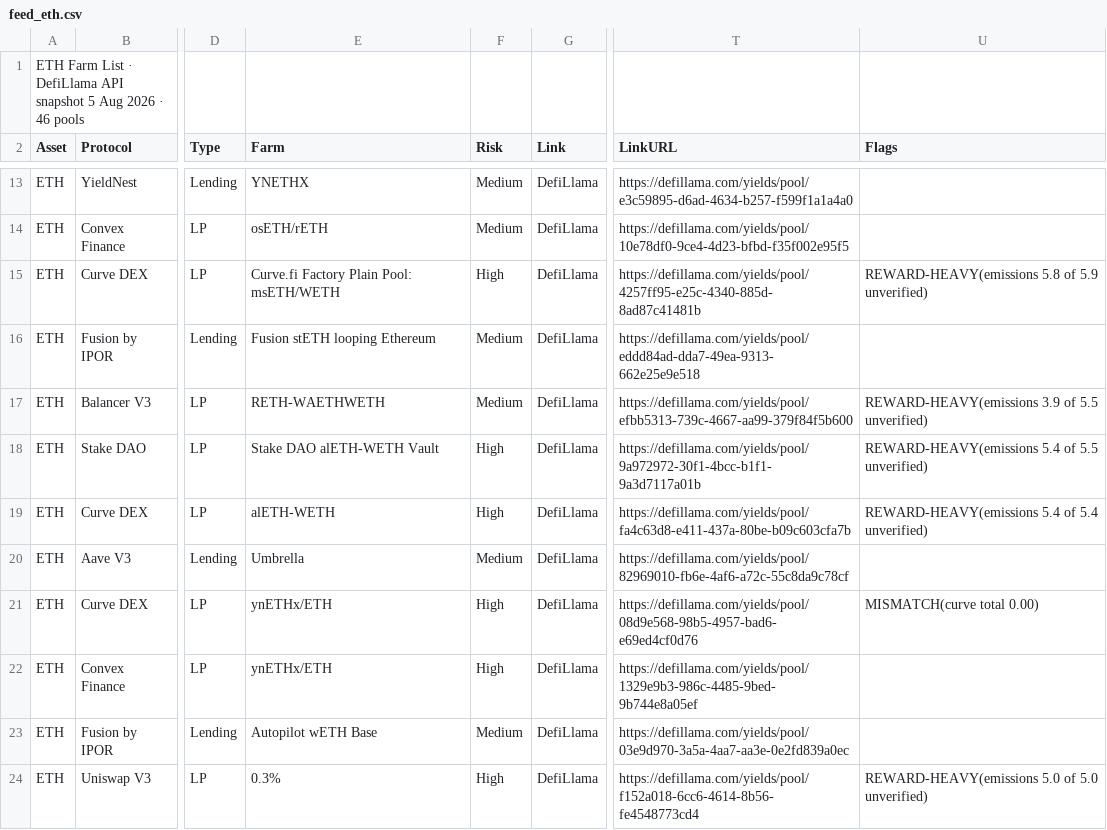
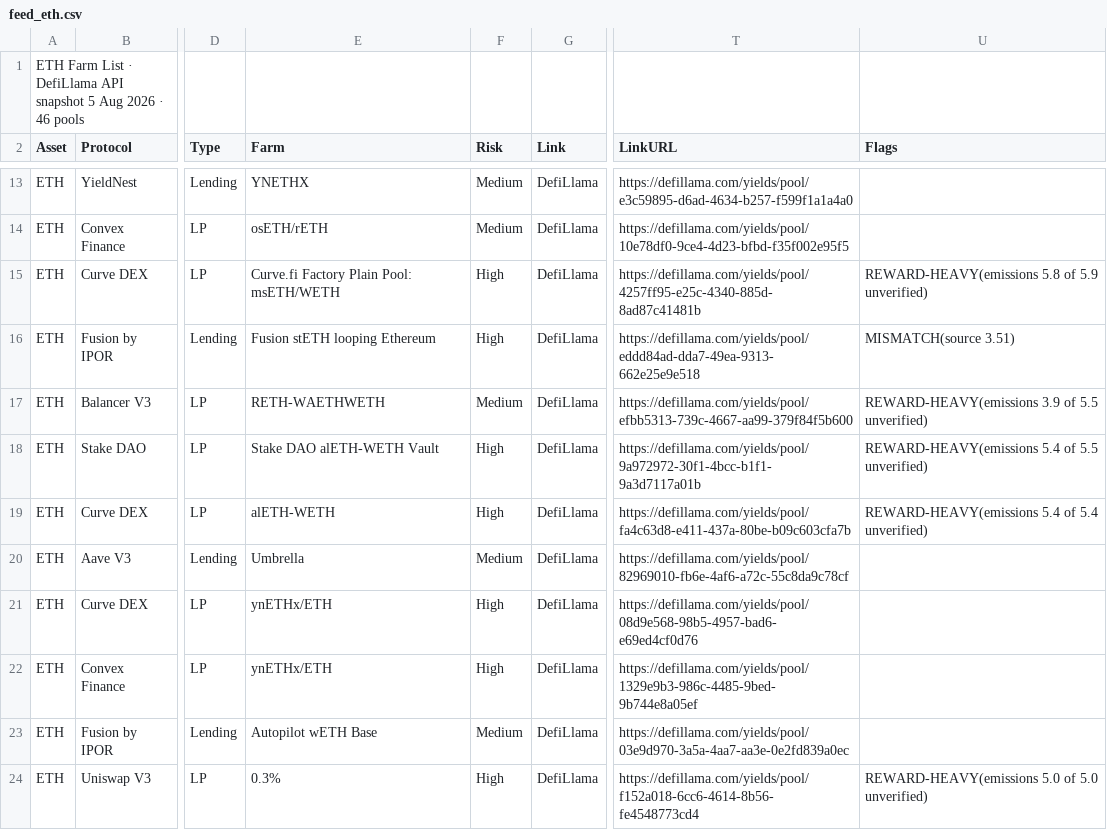
Before and after one commit to rooktc/Rook, a CSV file: farm-list/feed_eth.csv, drawn as a sheet; only a part is shown, gaps mark what is left out; the diff covers the shown part only; the diff names each change by its address in the sheet, - before the commit and + after, or states it on an @@ line.

```diff
--- a/farm-list/feed_eth.csv
+++ b/farm-list/feed_eth.csv
-F16 (Risk): Medium
+F16 (Risk): High
-U16 (Flags): (empty)
+U16 (Flags): MISMATCH(source 3.51)
-U21 (Flags): MISMATCH(curve total 0.00)
+U21 (Flags): (empty)
```
Also changed, not shown: 9 edited cells elsewhere in this file, farm-list/feed_check.csv, farm-list/feed_usd.csv, 1 other file.
